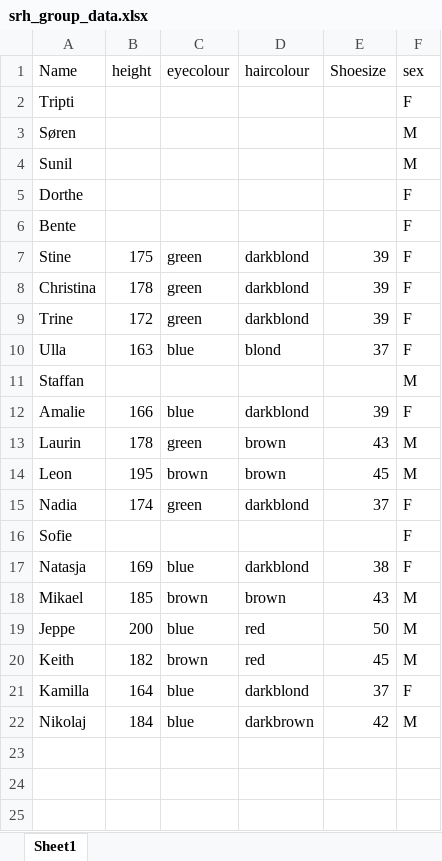
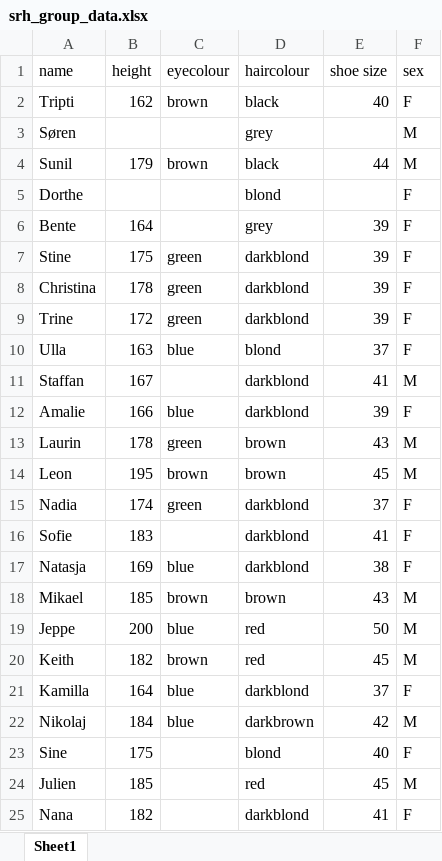
Before and after one commit to kajinic/DTUR101, an Excel workbook: data/srh_group_data.xlsx, sheet Sheet1, drawn as a sheet; values as stored, in another font and other column widths than the file's, no borders; the diff names each change by its address in the sheet, - before the commit and + after, or states it on an @@ line.

Commit message:
Update SRH group data

```diff
--- a/data/srh_group_data.xlsx (sheet Sheet1)
+++ b/data/srh_group_data.xlsx (sheet Sheet1)
-A1: Name
+A1: name
-E1: Shoesize
+E1: shoe size
-B2 (height): (empty)
+B2 (height): 162
-C2 (eyecolour): (empty)
+C2 (eyecolour): brown
-D2 (haircolour): (empty)
+D2 (haircolour): black
-E2 (shoe size): (empty)
+E2 (shoe size): 40
-D3 (haircolour): (empty)
+D3 (haircolour): grey
-B4 (height): (empty)
+B4 (height): 179
-C4 (eyecolour): (empty)
+C4 (eyecolour): brown
-D4 (haircolour): (empty)
+D4 (haircolour): black
-E4 (shoe size): (empty)
+E4 (shoe size): 44
-D5 (haircolour): (empty)
+D5 (haircolour): blond
-B6 (height): (empty)
+B6 (height): 164
-D6 (haircolour): (empty)
+D6 (haircolour): grey
-E6 (shoe size): (empty)
+E6 (shoe size): 39
-B11 (height): (empty)
+B11 (height): 167
-D11 (haircolour): (empty)
+D11 (haircolour): darkblond
-E11 (shoe size): (empty)
+E11 (shoe size): 41
-B16 (height): (empty)
+B16 (height): 183
-D16 (haircolour): (empty)
+D16 (haircolour): darkblond
-E16 (shoe size): (empty)
+E16 (shoe size): 41
+row 23: Sine | 175 |  | blond | 40 | F
+row 24: Julien | 185 |  | red | 45 | M
+row 25: Nana | 182 |  | darkblond | 41 | F
```
